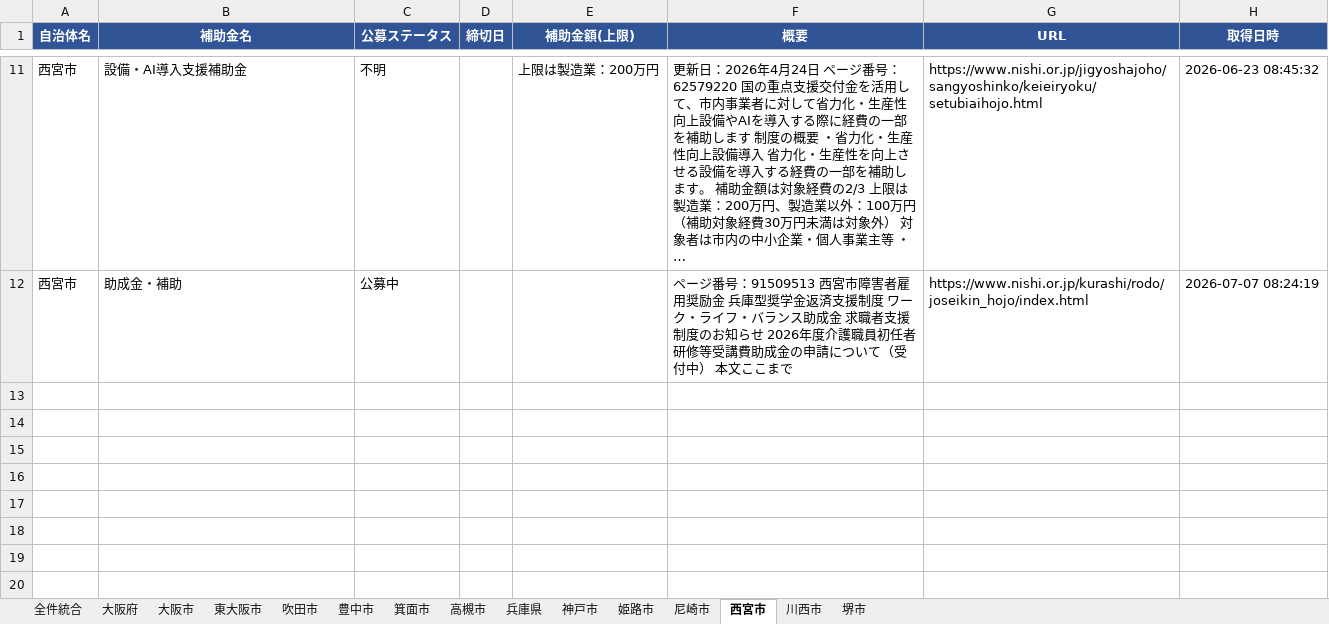
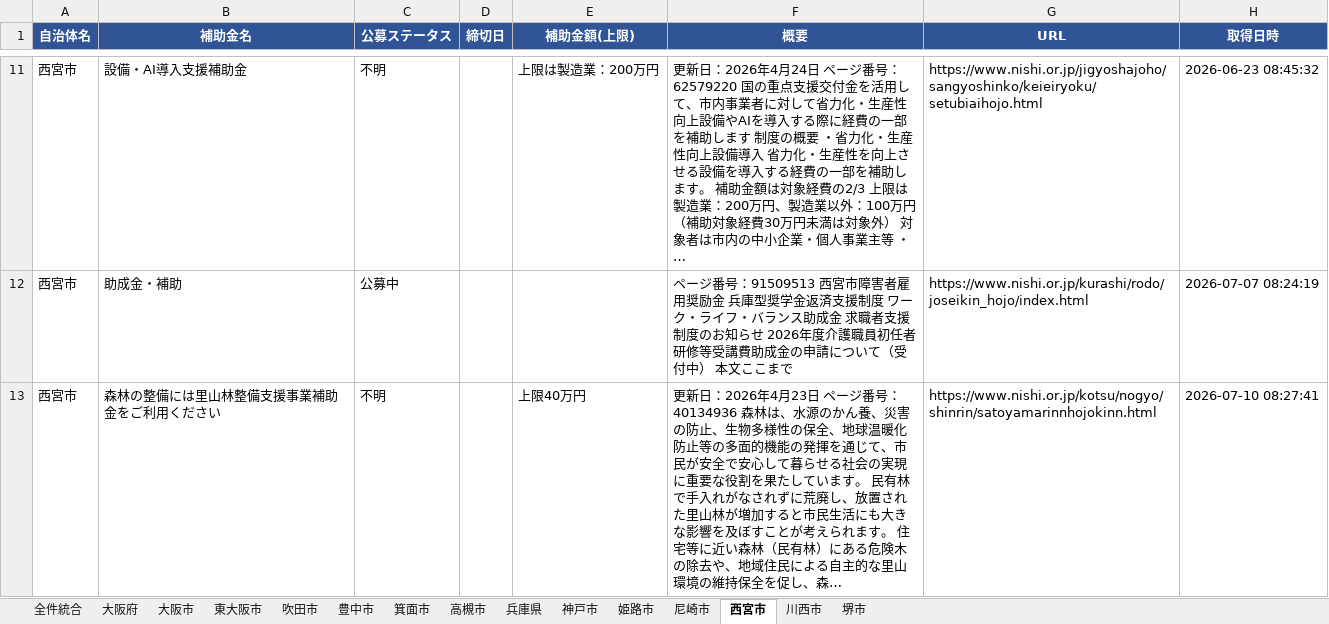
Before and after one commit to tsuruta-prog/grants-scraper, an Excel workbook: data/grants.xlsx, sheet 西宮市, drawn as a sheet; only a part is shown, gaps mark what is left out; values as stored, in another font and other column widths than the file's, no borders; the diff names each change by its address in the sheet, - before the commit and + after, or states it on an @@ line.

```diff
--- a/data/grants.xlsx (sheet 西宮市)
+++ b/data/grants.xlsx (sheet 西宮市)
+row 13: 西宮市 | 森林の整備には里山林整備支援事業補助金をご利用ください | 不明 |  | 上限40万円 | 更新日：2026年4月23日 ページ番号：40134936 森林は、水源のかん養、災害の防止、生物多様性の保全、地球温暖化防止等の多面的機能の発揮を通じて、市民が安全で安心して暮らせる社会の実現に重要な役割を果たしています。 民有林で手入れがなされずに荒廃し、放置された里山林が増加すると市民生活にも大きな影響を及ぼすことが考えられます。 住宅等に近い森林（民有林）にある危険木の除去や、地域住民による自主的な里山環境の維持保全を促し、森… | https://www.nishi.or.jp/kotsu/nogyo/shinrin/satoyamarinnhojokinn.html | 2026-07-10 08:27:41
```
Also changed, not shown: sheet 全件統合, 1 other file.
